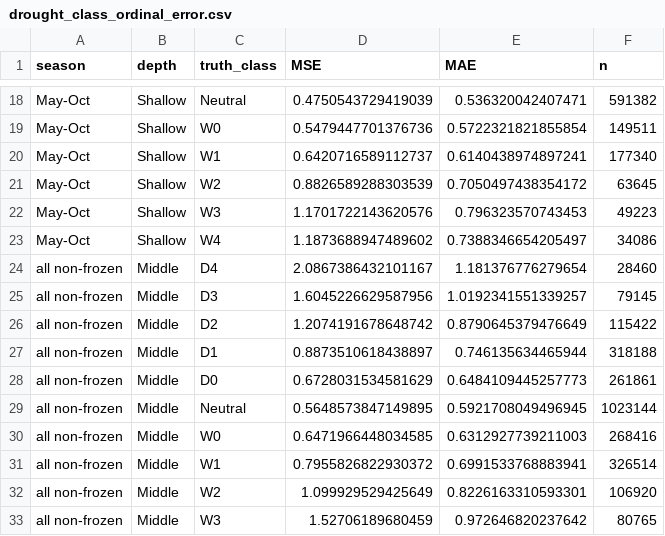
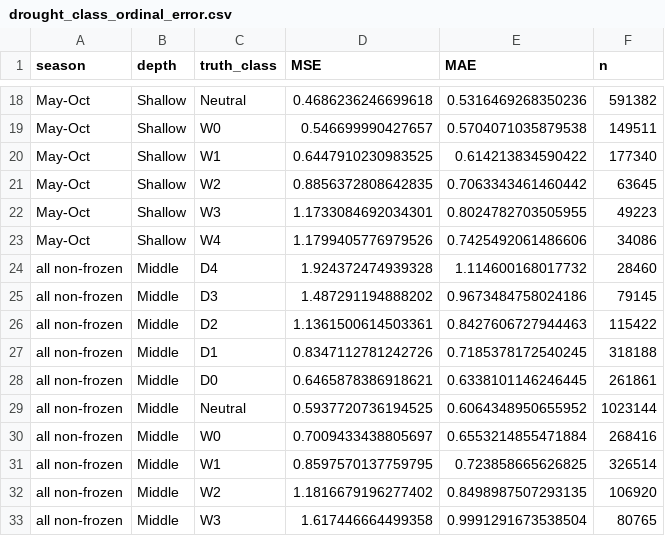
Before and after one commit to zhoylman/hhp-kgml-soil-moisture-v1, a CSV file: tables/drought_class_ordinal_error.csv, drawn as a sheet; only a part is shown, gaps mark what is left out; the diff covers the shown part only; the diff names each change by its address in the sheet, - before the commit and + after, or states it on an @@ line.

```diff
--- a/tables/drought_class_ordinal_error.csv
+++ b/tables/drought_class_ordinal_error.csv
-D18 (MSE): 0.4750543729419039
+D18 (MSE): 0.4686236246699618
-E18 (MAE): 0.536320042407471
+E18 (MAE): 0.5316469268350236
-D19 (MSE): 0.5479447701376736
+D19 (MSE): 0.546699990427657
-E19 (MAE): 0.5722321821855854
+E19 (MAE): 0.5704071035879538
-D20 (MSE): 0.6420716589112737
+D20 (MSE): 0.6447910230983525
-E20 (MAE): 0.6140438974897241
+E20 (MAE): 0.614213834590422
-D21 (MSE): 0.8826589288303539
+D21 (MSE): 0.8856372808642835
-E21 (MAE): 0.7050497438354172
+E21 (MAE): 0.7063343461460442
-D22 (MSE): 1.1701722143620576
+D22 (MSE): 1.1733084692034301
-E22 (MAE): 0.796323570743453
+E22 (MAE): 0.8024782703505955
-D23 (MSE): 1.1873688947489602
+D23 (MSE): 1.1799405776979526
-E23 (MAE): 0.7388346654205497
+E23 (MAE): 0.7425492061486606
-D24 (MSE): 2.0867386432101167
+D24 (MSE): 1.924372474939328
-E24 (MAE): 1.181376776279654
+E24 (MAE): 1.114600168017732
-D25 (MSE): 1.6045226629587956
+D25 (MSE): 1.487291194888202
-E25 (MAE): 1.0192341551339257
+E25 (MAE): 0.9673484758024186
-D26 (MSE): 1.2074191678648742
+D26 (MSE): 1.1361500614503361
-E26 (MAE): 0.8790645379476649
+E26 (MAE): 0.8427606727944463
-D27 (MSE): 0.8873510618438897
+D27 (MSE): 0.8347112781242726
-E27 (MAE): 0.746135634465944
+E27 (MAE): 0.7185378172540245
-D28 (MSE): 0.6728031534581629
+D28 (MSE): 0.6465878386918621
-E28 (MAE): 0.6484109445257773
+E28 (MAE): 0.6338101146246445
-D29 (MSE): 0.5648573847149895
+D29 (MSE): 0.5937720736194525
-E29 (MAE): 0.5921708049496945
+E29 (MAE): 0.6064348950655952
-D30 (MSE): 0.6471966448034585
+D30 (MSE): 0.7009433438805697
-E30 (MAE): 0.6312927739211003
+E30 (MAE): 0.6553214855471884
-D31 (MSE): 0.7955826822930372
+D31 (MSE): 0.8597570137759795
-E31 (MAE): 0.6991533768883941
+E31 (MAE): 0.723858665626825
-D32 (MSE): 1.099929529425649
+D32 (MSE): 1.1816679196277402
-E32 (MAE): 0.8226163310593301
+E32 (MAE): 0.8498987507293135
-D33 (MSE): 1.52706189680459
+D33 (MSE): 1.617446664499358
-E33 (MAE): 0.972646820237642
+E33 (MAE): 0.9991291673538504
```
Also changed, not shown: 56 edited cells elsewhere in this file, tables/drought_class_mae_kgml_vs_sport.csv, tables/drought_detection_kgml_vs_sport.csv, 11 other files.
